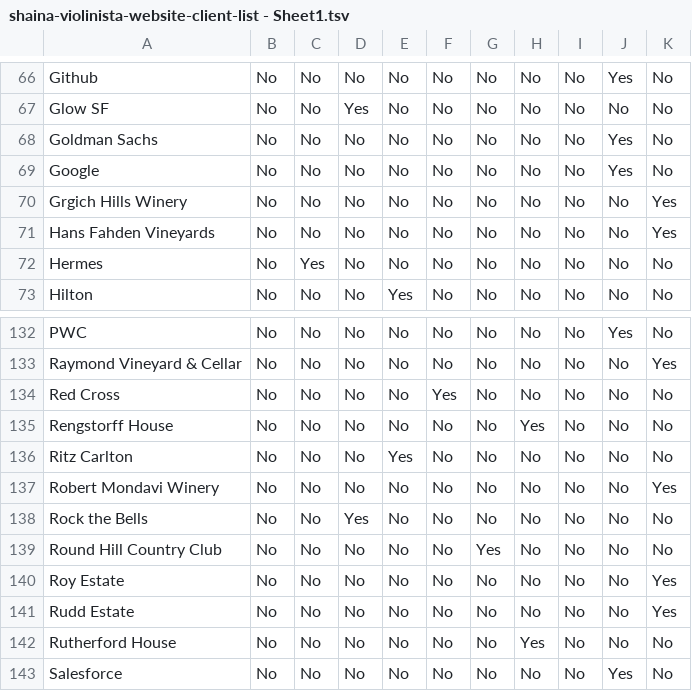
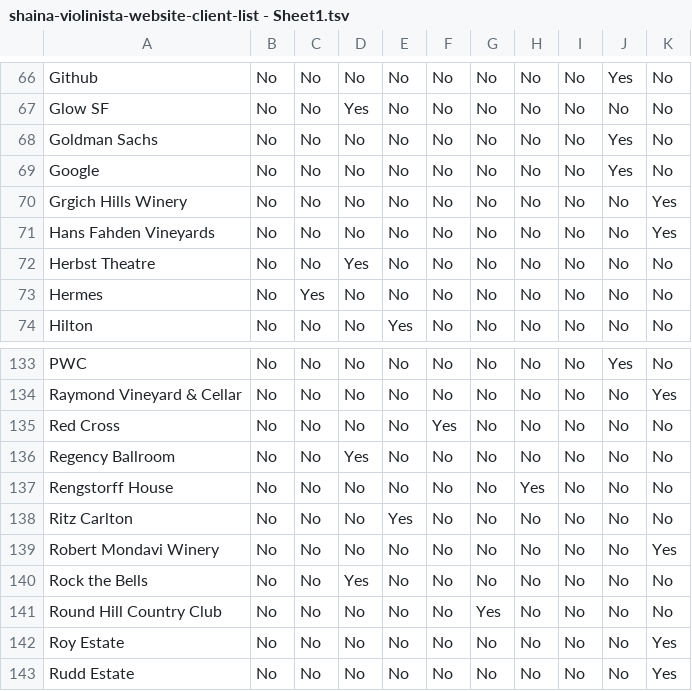
Before and after one commit to courtduve/shaina-violinista, a TSV file: shaina-violinista-website-client-list - Sheet1.tsv, drawn as a sheet; only a part is shown, gaps mark what is left out; the shorter side is filled out with more unchanged rows.

Commit message:
Add files via upload

```diff
--- a/shaina-violinista-website-client-list - Sheet1.tsv
+++ b/shaina-violinista-website-client-list - Sheet1.tsv
@@ -71,2 +71,3 @@ Grgich Hills Winery	No	No	No	No	No	No	No	No	No	Yes
 Hans Fahden Vineyards	No	No	No	No	No	No	No	No	No	Yes
+Herbst Theatre	No	No	Yes	No	No	No	No	No	No	No
 Hermes	No	Yes	No	No	No	No	No	No	No	No
@@ -134,2 +135,3 @@ Raymond Vineyard & Cellar	No	No	No	No	No	No	No	No	No	Yes
 Red Cross	No	No	No	No	Yes	No	No	No	No	No
+Regency Ballroom	No	No	Yes	No	No	No	No	No	No	No
 Rengstorff House	No	No	No	No	No	No	Yes	No	No	No
```
